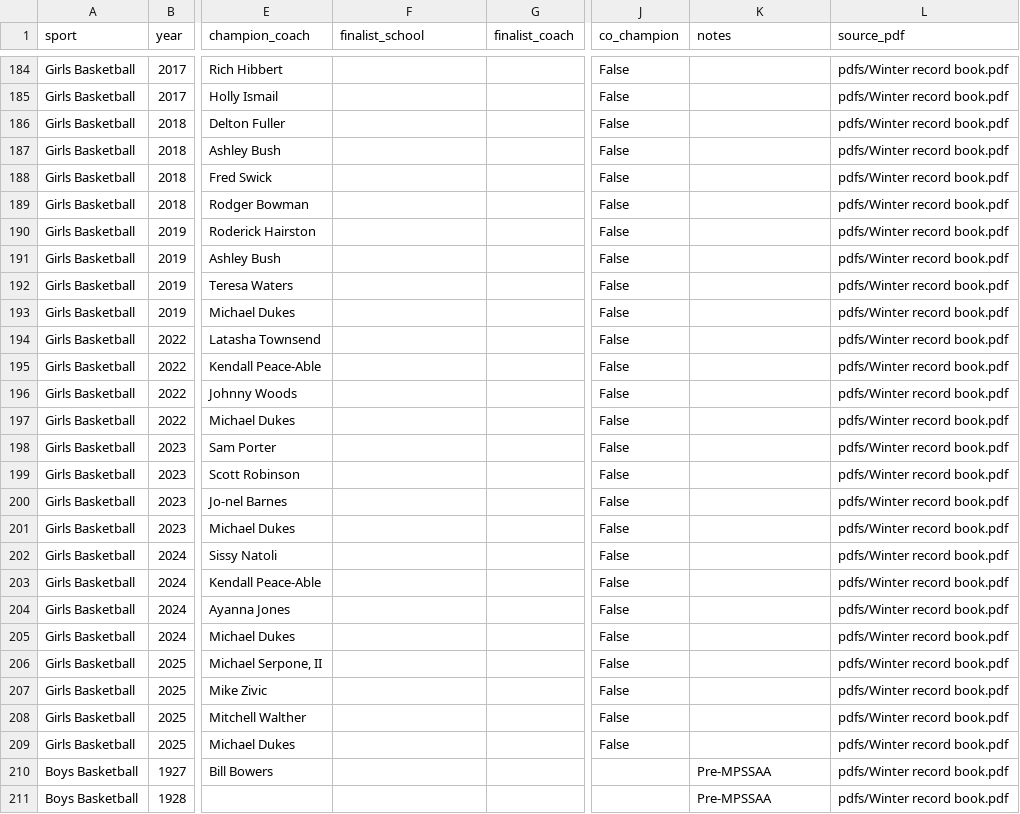
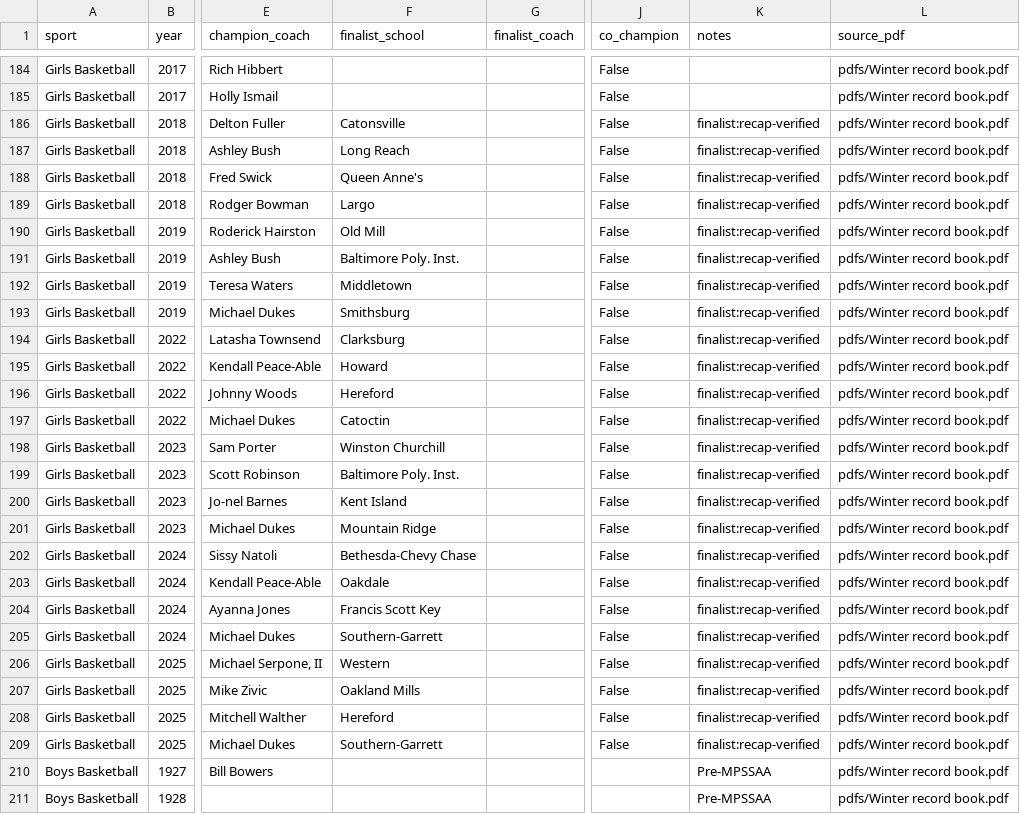
Before and after one commit to NewsAppsUMD/maryland-high-schools, a CSV file: data/winter/championship_results.csv, drawn as a sheet; only a part is shown, gaps mark what is left out; the diff names each change by its address in the sheet, - before the commit and + after, or states it on an @@ line.

```diff
--- a/data/winter/championship_results.csv
+++ b/data/winter/championship_results.csv
-F186 (finalist_school): (empty)
+F186 (finalist_school): Catonsville
-K186:K209 (notes): (empty)
+K186:K209 (notes): finalist:recap-verified
-F187 (finalist_school): (empty)
+F187 (finalist_school): Long Reach
-F188 (finalist_school): (empty)
+F188 (finalist_school): Queen Anne's
-F189 (finalist_school): (empty)
+F189 (finalist_school): Largo
-F190 (finalist_school): (empty)
+F190 (finalist_school): Old Mill
-F191 (finalist_school): (empty)
+F191 (finalist_school): Baltimore Poly. Inst.
-F192 (finalist_school): (empty)
+F192 (finalist_school): Middletown
-F193 (finalist_school): (empty)
+F193 (finalist_school): Smithsburg
-F194 (finalist_school): (empty)
+F194 (finalist_school): Clarksburg
-F195 (finalist_school): (empty)
+F195 (finalist_school): Howard
-F196 (finalist_school): (empty)
+F196 (finalist_school): Hereford
-F197 (finalist_school): (empty)
+F197 (finalist_school): Catoctin
-F198 (finalist_school): (empty)
+F198 (finalist_school): Winston Churchill
-F199 (finalist_school): (empty)
+F199 (finalist_school): Baltimore Poly. Inst.
-F200 (finalist_school): (empty)
+F200 (finalist_school): Kent Island
-F201 (finalist_school): (empty)
+F201 (finalist_school): Mountain Ridge
-F202 (finalist_school): (empty)
+F202 (finalist_school): Bethesda-Chevy Chase
-F203 (finalist_school): (empty)
+F203 (finalist_school): Oakdale
-F204 (finalist_school): (empty)
+F204 (finalist_school): Francis Scott Key
-F205 (finalist_school): (empty)
+F205 (finalist_school): Southern-Garrett
-F206 (finalist_school): (empty)
+F206 (finalist_school): Western
-F207 (finalist_school): (empty)
+F207 (finalist_school): Oakland Mills
-F208 (finalist_school): (empty)
+F208 (finalist_school): Hereford
-F209 (finalist_school): (empty)
+F209 (finalist_school): Southern-Garrett
```
Also changed, not shown: data/fall/championship_results.csv, data/fall/school_records.csv, 22 other files.
